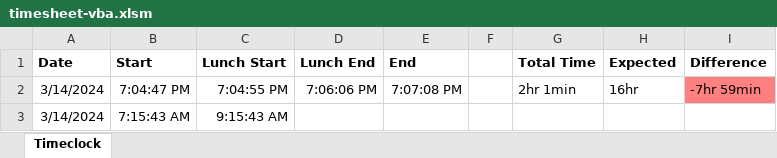
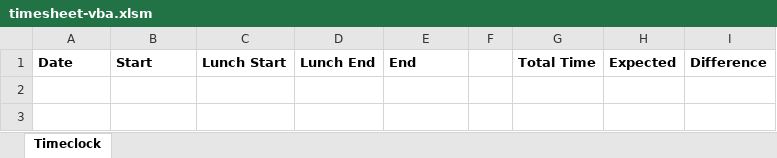
Before and after one commit to A-Lounsbury/timeclock-vba, an Excel workbook: timesheet-vba.xlsm, sheet Timeclock, drawn as a sheet; values as stored, in another font and other column widths than the file's, no borders; charts and pictures not drawn; the diff names each change by its address in the sheet, - before the commit and + after, or states it on an @@ line.

```diff
--- a/timesheet-vba.xlsm (sheet Timeclock)
+++ b/timesheet-vba.xlsm (sheet Timeclock)
-row 2: 3/14/2024 | 7:04:47 PM | 7:04:55 PM | 7:06:06 PM | 7:07:08 PM |  | 2hr 1min | 16hr | -7hr 59min
-row 3: 3/14/2024 | 7:15:43 AM | 9:15:43 AM
```
Also changed, not shown: 1 other file.
